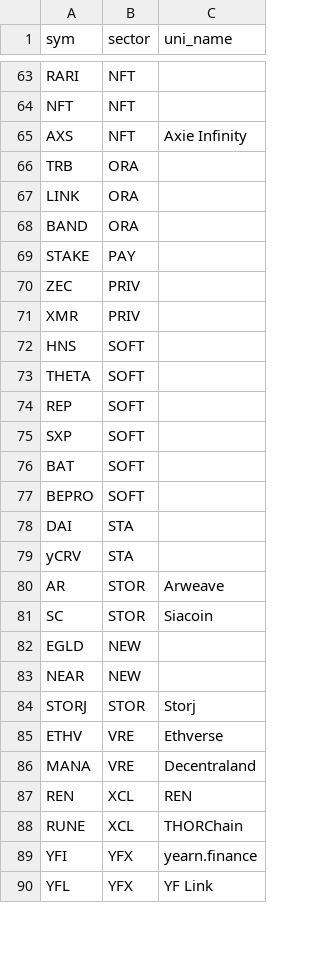
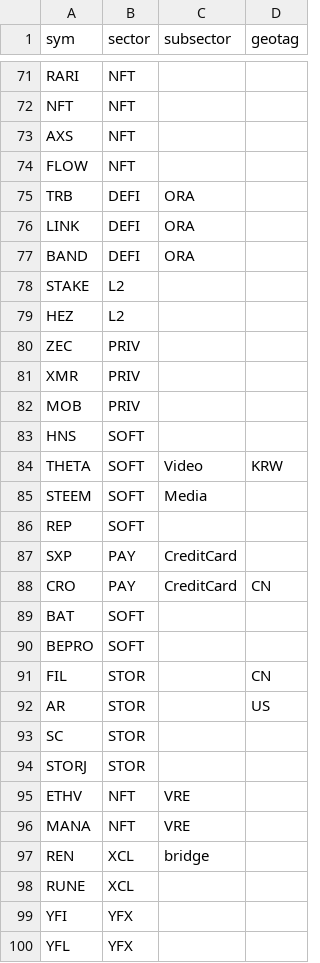
Before and after one commit to jjshih/sk101, a CSV file: sectors.csv, drawn as a sheet; only a part is shown, gaps mark what is left out; removed rows and columns are numbered as before the commit, all else as after; the diff covers the shown part only; the diff names each change by its address in the sheet, - before the commit and + after, or states it on an @@ line.

```diff
--- a/sectors.csv
+++ b/sectors.csv
-column C (uni_name), row 65: Axie Infinity; rows 80-81: Arweave | Siacoin; rows 84-90: Storj | Ethverse | Decentraland | REN | THORChain | yearn.finance | YF Link
+column C (subsector), rows 75-77: all ORA; row 84: Video; row 87: CreditCard; rows 95-97: VRE | VRE | bridge
+column D (geotag), row 84: KRW; row 92: US
+row 74: FLOW | NFT
-B75:B77 (sector): ORA
+B75:B77 (sector): DEFI
-B78 (sector): PAY
+B78 (sector): L2
+row 79: HEZ | L2
+row 82: MOB | PRIV
+row 85: STEEM | SOFT | Media
-B87 (sector): SOFT
+B87 (sector): PAY
+row 88: CRO | PAY | CreditCard | CN
-row 78: DAI | STA
-row 79: yCRV | STA
+row 91: FIL | STOR |  | CN
-row 82: EGLD | NEW
-row 83: NEAR | NEW
-B95:B96 (sector): VRE
+B95:B96 (sector): NFT
```
Also changed, not shown: 13 added rows, 1 removed row and 19 edited cells elsewhere in this file.
